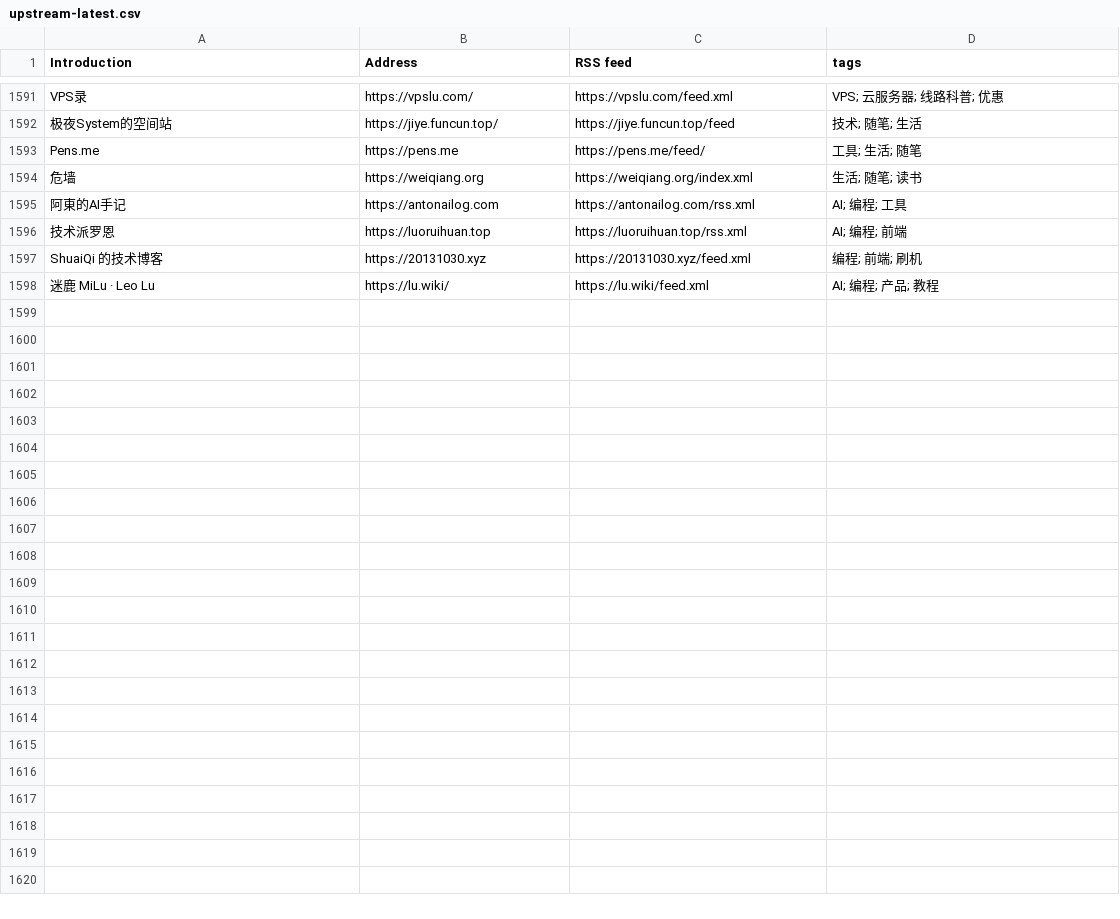
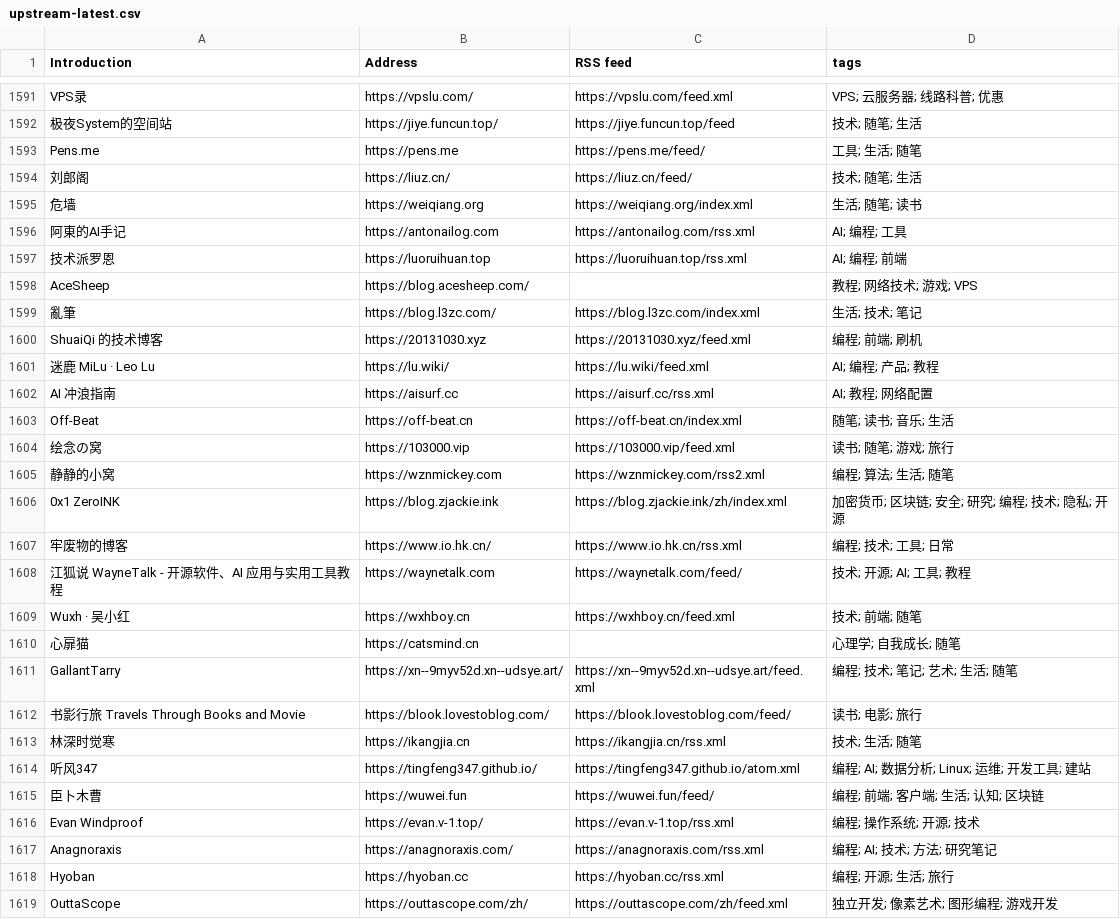
Before and after one commit to lovexw/chinese-independent-blogs, a CSV file: data/upstream-latest.csv, drawn as a sheet; only a part is shown, gaps mark what is left out; the diff covers the shown part only; the diff names each change by its address in the sheet, - before the commit and + after, or states it on an @@ line.

```diff
--- a/data/upstream-latest.csv
+++ b/data/upstream-latest.csv
+row 1594: 刘郎阁 | https://liuz.cn/ | https://liuz.cn/feed/ | 技术; 随笔; 生活
+row 1598: AceSheep | https://blog.acesheep.com/ |  | 教程; 网络技术; 游戏; VPS
+row 1599: 亂筆 | https://blog.l3zc.com/ | https://blog.l3zc.com/index.xml | 生活; 技术; 笔记
+row 1602: AI 冲浪指南 | https://aisurf.cc | https://aisurf.cc/rss.xml | AI; 教程; 网络配置
+row 1603: Off-Beat | https://off-beat.cn | https://off-beat.cn/index.xml | 随笔; 读书; 音乐; 生活
+row 1604: 绘念の窝 | https://103000.vip | https://103000.vip/feed.xml | 读书; 随笔; 游戏; 旅行
+row 1605: 静静的小窝 | https://wznmickey.com | https://wznmickey.com/rss2.xml | 编程; 算法; 生活; 随笔
+row 1606: 0x1 ZeroINK | https://blog.zjackie.ink | https://blog.zjackie.ink/zh/index.xml | 加密货币; 区块链; 安全; 研究; 编程; 技术; 隐私; 开源
+row 1607: 牢废物的博客 | https://www.io.hk.cn/ | https://www.io.hk.cn/rss.xml | 编程; 技术; 工具; 日常
+row 1608: 江狐说 WayneTalk - 开源软件、AI 应用与实用工具教程 | https://waynetalk.com | https://waynetalk.com/feed/ | 技术; 开源; AI; 工具; 教程
+row 1609: Wuxh · 吴小红 | https://wxhboy.cn | https://wxhboy.cn/feed.xml | 技术; 前端; 随笔
+row 1610: 心扉猫 | https://catsmind.cn |  | 心理学; 自我成长; 随笔
+row 1611: GallantTarry | https://xn--9myv52d.xn--udsye.art/ | https://xn--9myv52d.xn--udsye.art/feed.xml | 编程; 技术; 笔记; 艺术; 生活; 随笔
+row 1612: 书影行旅 Travels Through Books and Movie | https://blook.lovestoblog.com/ | https://blook.lovestoblog.com/feed/ | 读书; 电影; 旅行
+row 1613: 林深时觉寒 | https://ikangjia.cn | https://ikangjia.cn/rss.xml | 技术; 生活; 随笔
+row 1614: 听风347 | https://tingfeng347.github.io/ | https://tingfeng347.github.io/atom.xml | 编程; AI; 数据分析; Linux; 运维; 开发工具; 建站
+row 1615: 臣卜木曹 | https://wuwei.fun | https://wuwei.fun/feed/ | 编程; 前端; 客户端; 生活; 认知; 区块链
+row 1616: Evan Windproof | https://evan.v-1.top/ | https://evan.v-1.top/rss.xml | 编程; 操作系统; 开源; 技术
+row 1617: Anagnoraxis | https://anagnoraxis.com/ | https://anagnoraxis.com/rss.xml | 编程; AI; 技术; 方法; 研究笔记
+row 1618: Hyoban | https://hyoban.cc | https://hyoban.cc/rss.xml | 编程; 开源; 生活; 旅行
+row 1619: OuttaScope | https://outtascope.com/zh/ | https://outtascope.com/zh/feed.xml | 独立开发; 像素艺术; 图形编程; 游戏开发
```
Also changed, not shown: 1 added row, 1 removed row and 6 edited cells elsewhere in this file, blogs-original.csv, public/blogs.csv, 21 other files.
